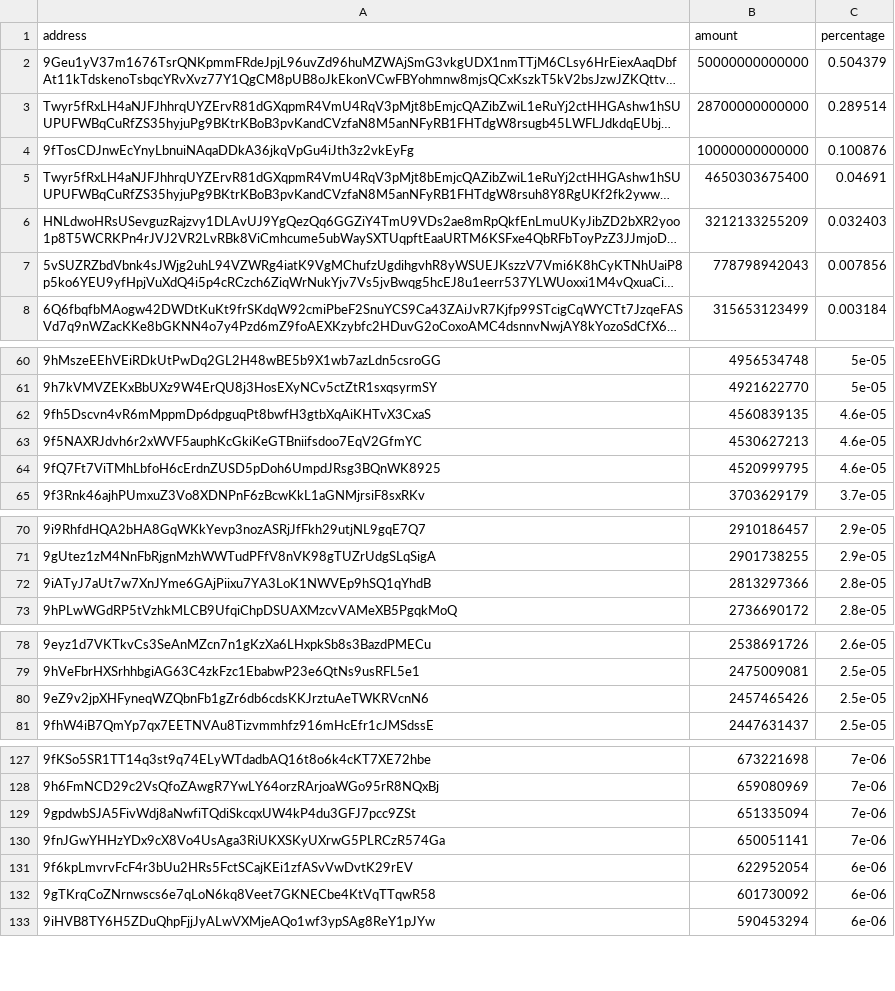
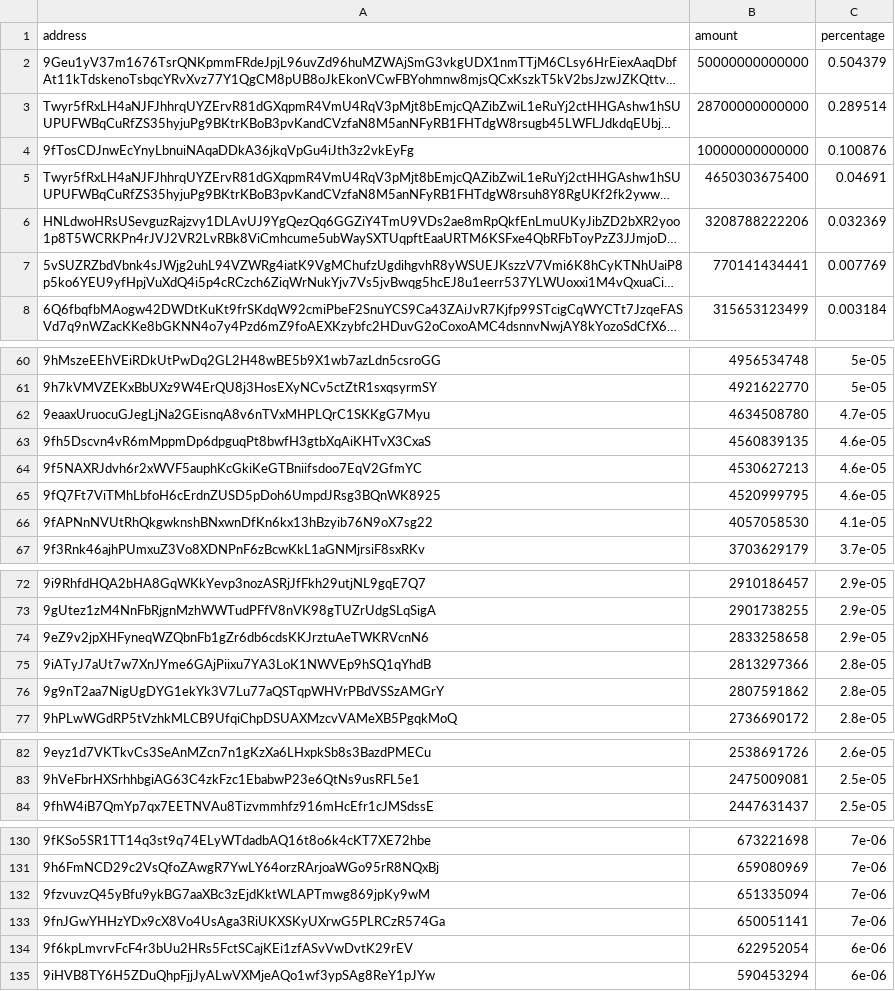
Before and after one commit to babygrenade/ergo-tokenautics, a CSV file: data/QUACKS.csv, drawn as a sheet; only a part is shown, gaps mark what is left out; long unchanged cells end in …; removed rows and columns are numbered as before the commit, all else as after; the diff covers the shown part only; the diff names each change by its address in the sheet, - before the commit and + after, or states it on an @@ line.

```diff
--- a/data/QUACKS.csv
+++ b/data/QUACKS.csv
-B6 (amount): 3212133255209
+B6 (amount): 3208788222206
-C6 (percentage): 0.032403
+C6 (percentage): 0.032369
-B7 (amount): 778798942043
+B7 (amount): 770141434441
-C7 (percentage): 0.007856
+C7 (percentage): 0.007769
+row 62: 9eaaxUruocuGJegLjNa2GEisnqA8v6nTVxMHPLQrC1SKKgG7Myu | 4634508780 | 4.7e-05
+row 66: 9fAPNnNVUtRhQkgwknshBNxwnDfKn6kx13hBzyib76N9oX7sg22 | 4057058530 | 4.1e-05
+row 74: 9eZ9v2jpXHFyneqWZQbnFb1gZr6db6cdsKKJrztuAeTWKRVcnN6 | 2833258658 | 2.9e-05
+row 76: 9g9nT2aa7NigUgDYG1ekYk3V7Lu77aQSTqpWHVrPBdVSSzAMGrY | 2807591862 | 2.8e-05
-row 80: 9eZ9v2jpXHFyneqWZQbnFb1gZr6db6cdsKKJrztuAeTWKRVcnN6 | 2457465426 | 2.5e-05
-A132 (address): 9gpdwbSJA5FivWdj8aNwfiTQdiSkcqxUW4kP4du3GFJ7pcc9ZSt
+A132 (address): 9fzvuvzQ45yBfu9ykBG7aaXBc3zEjdKktWLAPTmwg869jpKy9wM
-row 132: 9gTKrqCoZNrnwscs6e7qLoN6kq8Veet7GKNECbe4KtVqTTqwR58 | 601730092 | 6e-06
```
Also changed, not shown: 3 added rows, 1 removed row, 3 moved rows and 1 edited cell elsewhere in this file, data/$bass.csv, data/GreasyCex.csv, 20 other files.
